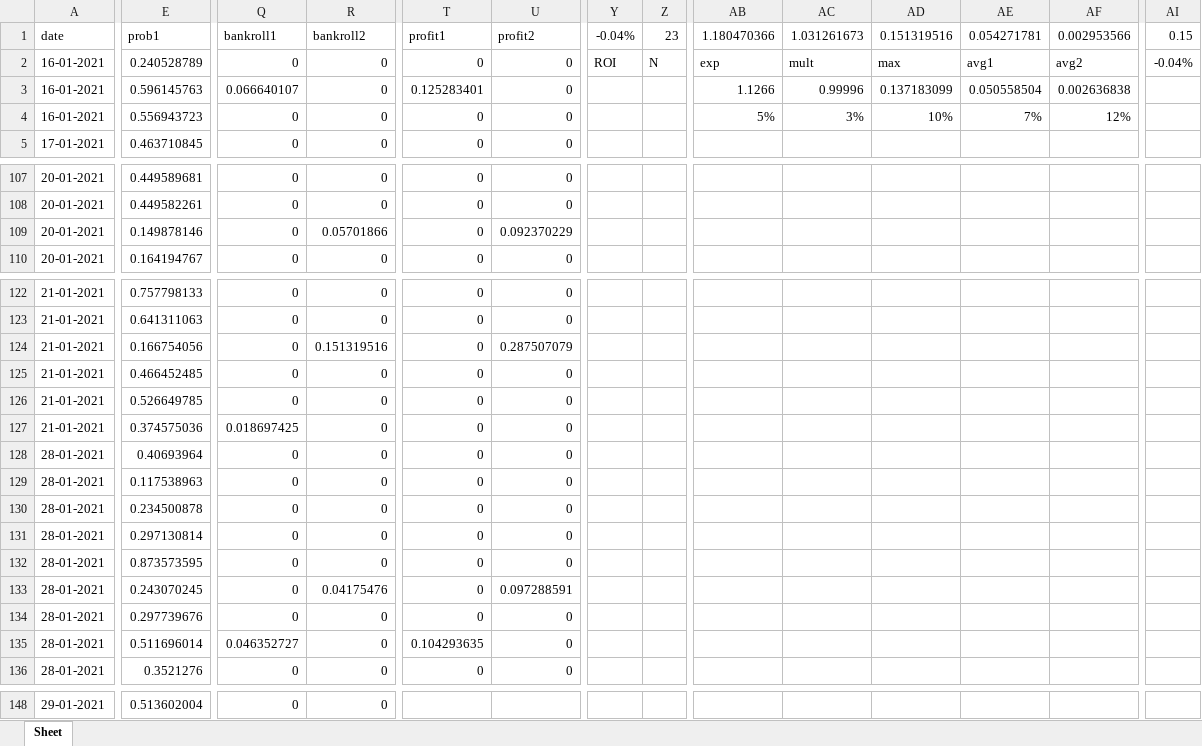
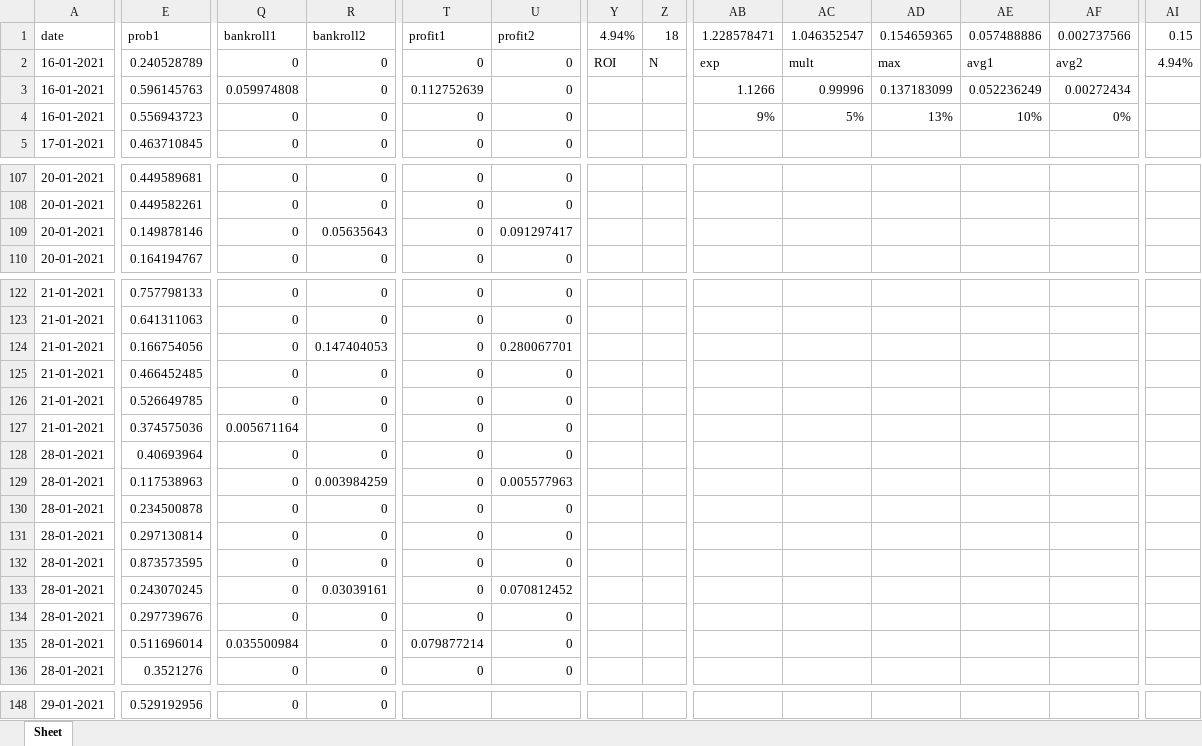
Before and after one commit to jps-yes/soccer_predictor, an Excel workbook: predictor/modelA.xlsx, sheet Sheet, drawn as a sheet; only a part is shown, gaps mark what is left out; values as stored, in another font and other column widths than the file's, no borders; the diff covers the shown part only; the diff names each change by its address in the sheet, - before the commit and + after, or states it on an @@ line.

```diff
--- a/predictor/modelA.xlsx (sheet Sheet)
+++ b/predictor/modelA.xlsx (sheet Sheet)
-Y1: -0.04%
+Y1: 4.94%
-Z1: 23
+Z1: 18
-AB1: 1.180470366
+AB1: 1.228578471
-AC1: 1.031261673
+AC1: 1.046352547
-AD1: 0.151319516
+AD1: 0.154659365
-AE1: 0.054271781
+AE1: 0.057488886
-AF1: 0.002953566
+AF1: 0.002737566
-AI2 (0.15): -0.04%
+AI2 (0.15): 4.94%
-Q3 (bankroll1): 0.066640107
+Q3 (bankroll1): 0.059974808
-T3 (profit1): 0.125283401
+T3 (profit1): 0.112752639
-AE3 (0.057488886): 0.050558504
+AE3 (0.057488886): 0.052236249
-AF3 (0.002737566): 0.002636838
+AF3 (0.002737566): 0.00272434
-AB4 (1.228578471): 5%
+AB4 (1.228578471): 9%
-AC4 (1.046352547): 3%
+AC4 (1.046352547): 5%
-AD4 (0.154659365): 10%
+AD4 (0.154659365): 13%
-AE4 (0.057488886): 7%
+AE4 (0.057488886): 10%
-AF4 (0.002737566): 12%
+AF4 (0.002737566): 0%
-R109 (bankroll2): 0.05701866
+R109 (bankroll2): 0.05635643
-U109 (profit2): 0.092370229
+U109 (profit2): 0.091297417
-R124 (bankroll2): 0.151319516
+R124 (bankroll2): 0.147404053
-U124 (profit2): 0.287507079
+U124 (profit2): 0.280067701
-Q127 (bankroll1): 0.018697425
+Q127 (bankroll1): 0.005671164
-R129 (bankroll2): 0
+R129 (bankroll2): 0.003984259
-U129 (profit2): 0
+U129 (profit2): 0.005577963
-R133 (bankroll2): 0.04175476
+R133 (bankroll2): 0.03039161
-U133 (profit2): 0.097288591
+U133 (profit2): 0.070812452
-Q135 (bankroll1): 0.046352727
+Q135 (bankroll1): 0.035500984
-T135 (profit1): 0.104293635
+T135 (profit1): 0.079877214
-E148 (prob1): 0.513602004
+E148 (prob1): 0.529192956
```
Also changed, not shown: 62 edited cells elsewhere in this sheet, predictor/modelB.xlsx, predictor/modelC.xlsx, 6 other files.
